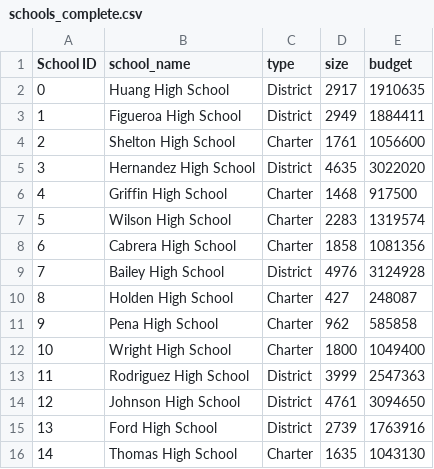
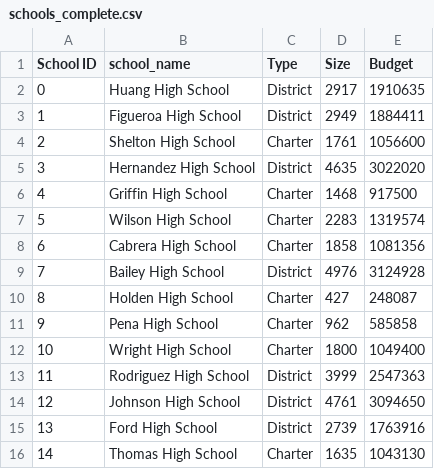
Before and after one commit to Brotherscodes/School_District_Analysis, a CSV file: Resources/schools_complete.csv, drawn as a sheet.

Commit message:
Adding changed to PyCitySchools.ipynb file and schools_complete.csv file.

```diff
--- a/Resources/schools_complete.csv
+++ b/Resources/schools_complete.csv
@@ -1,2 +1,2 @@
-School ID,school_name,type,size,budget
+School ID,school_name,Type,Size,Budget
 0,Huang High School,District,2917,1910635
```
Also changed, not shown: 1 other file.
